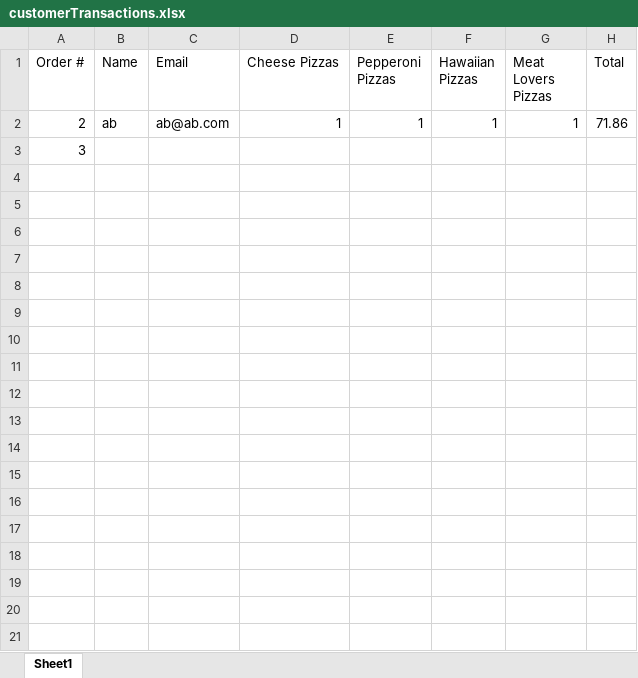
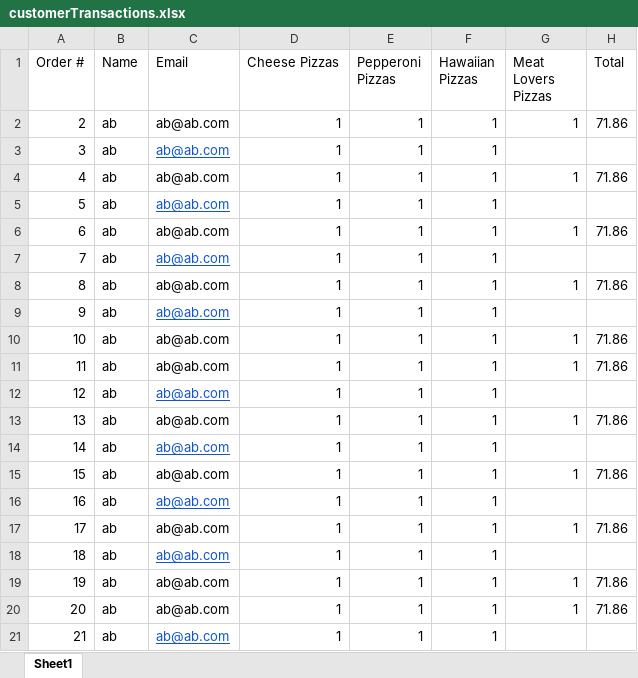
Before and after one commit to dac0d3/pythonWarriors, an Excel workbook: customerTransactions.xlsx, sheet Sheet1, drawn as a sheet; only a part is shown; values as stored, in another font and other column widths than the file's, no borders; the diff covers the shown part only; the diff names each change by its address in the sheet, - before the commit and + after, or states it on an @@ line.

```diff
--- a/customerTransactions.xlsx (sheet Sheet1)
+++ b/customerTransactions.xlsx (sheet Sheet1)
-B3 (Name): (empty)
+B3 (Name): ab
-C3 (Email): (empty)
+C3 (Email): ab@ab.com
-D3 (Cheese Pizzas): (empty)
+D3 (Cheese Pizzas): 1
-E3 (Pepperoni Pizzas): (empty)
+E3 (Pepperoni Pizzas): 1
-F3 (Hawaiian Pizzas): (empty)
+F3 (Hawaiian Pizzas): 1
+row 4: 4 | ab | ab@ab.com | 1 | 1 | 1 | 1 | 71.86
+row 5: 5 | ab | ab@ab.com | 1 | 1 | 1
+row 6: 6 | ab | ab@ab.com | 1 | 1 | 1 | 1 | 71.86
+row 7: 7 | ab | ab@ab.com | 1 | 1 | 1
+row 8: 8 | ab | ab@ab.com | 1 | 1 | 1 | 1 | 71.86
+row 9: 9 | ab | ab@ab.com | 1 | 1 | 1
+row 10: 10 | ab | ab@ab.com | 1 | 1 | 1 | 1 | 71.86
+row 11: 11 | ab | ab@ab.com | 1 | 1 | 1 | 1 | 71.86
+row 12: 12 | ab | ab@ab.com | 1 | 1 | 1
+row 13: 13 | ab | ab@ab.com | 1 | 1 | 1 | 1 | 71.86
+row 14: 14 | ab | ab@ab.com | 1 | 1 | 1
+row 15: 15 | ab | ab@ab.com | 1 | 1 | 1 | 1 | 71.86
+row 16: 16 | ab | ab@ab.com | 1 | 1 | 1
+row 17: 17 | ab | ab@ab.com | 1 | 1 | 1 | 1 | 71.86
+row 18: 18 | ab | ab@ab.com | 1 | 1 | 1
+row 19: 19 | ab | ab@ab.com | 1 | 1 | 1 | 1 | 71.86
+row 20: 20 | ab | ab@ab.com | 1 | 1 | 1 | 1 | 71.86
+row 21: 21 | ab | ab@ab.com | 1 | 1 | 1
```
Also changed, not shown: 29 added rows elsewhere in this sheet, 2 other files.
